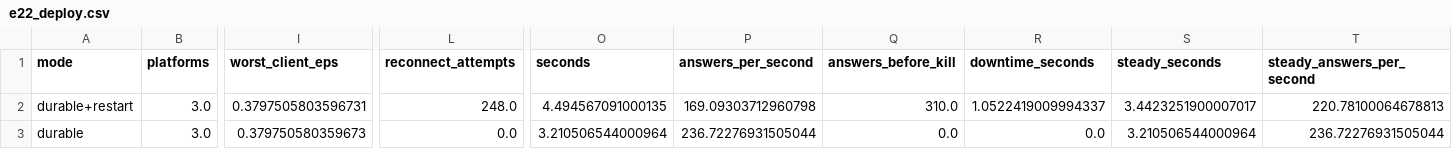
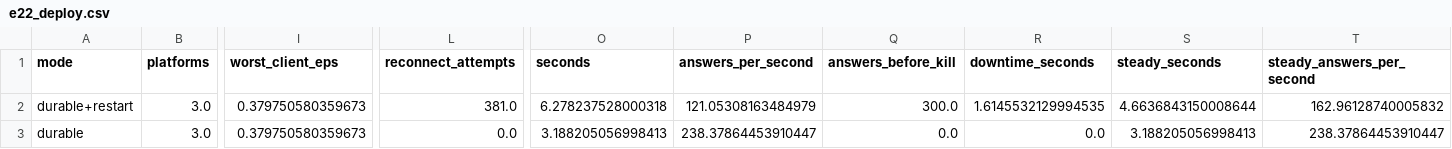
Before and after one commit to llmnjust-afk/SPECTRA, a CSV file: results/e22_deploy.csv, drawn as a sheet; only a part is shown, gaps mark what is left out; the diff names each change by its address in the sheet, - before the commit and + after, or states it on an @@ line.

```diff
--- a/results/e22_deploy.csv
+++ b/results/e22_deploy.csv
-I2 (worst_client_eps): 0.3797505803596731
+I2 (worst_client_eps): 0.379750580359673
-L2 (reconnect_attempts): 248.0
+L2 (reconnect_attempts): 381.0
-O2 (seconds): 4.494567091000135
+O2 (seconds): 6.278237528000318
-P2 (answers_per_second): 169.09303712960798
+P2 (answers_per_second): 121.05308163484979
-Q2 (answers_before_kill): 310.0
+Q2 (answers_before_kill): 300.0
-R2 (downtime_seconds): 1.0522419009994337
+R2 (downtime_seconds): 1.6145532129994535
-S2 (steady_seconds): 3.4423251900007017
+S2 (steady_seconds): 4.6636843150008644
-T2 (steady_answers_per_second): 220.78100064678813
+T2 (steady_answers_per_second): 162.96128740005832
-O3 (seconds): 3.210506544000964
+O3 (seconds): 3.188205056998413
-P3 (answers_per_second): 236.72276931505044
+P3 (answers_per_second): 238.37864453910447
-S3 (steady_seconds): 3.210506544000964
+S3 (steady_seconds): 3.188205056998413
-T3 (steady_answers_per_second): 236.72276931505044
+T3 (steady_answers_per_second): 238.37864453910447
```
Also changed, not shown: results/e21_restart.csv, 28 other files.
